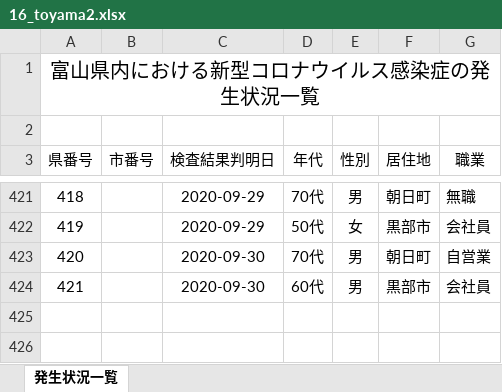
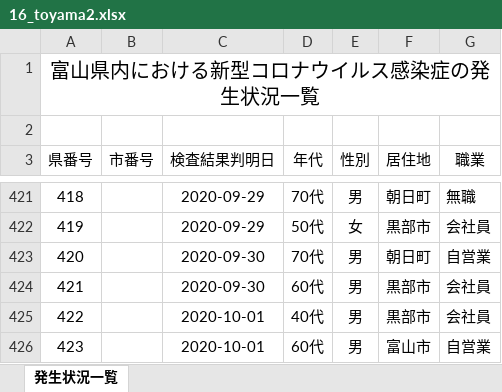
Before and after one commit to CalicoKater/covid-19, an Excel workbook: work/16_toyama2.xlsx, sheet 発生状況一覧, drawn as a sheet; only a part is shown, gaps mark what is left out; values as stored, in another font and other column widths than the file's, no borders; the diff names each change by its address in the sheet, - before the commit and + after, or states it on an @@ line.

```diff
--- a/work/16_toyama2.xlsx (sheet 発生状況一覧)
+++ b/work/16_toyama2.xlsx (sheet 発生状況一覧)
+row 425: 422 |  | 2020-10-01 | 40代 | 男 | 黒部市 | 会社員
+row 426: 423 |  | 2020-10-01 | 60代 | 男 | 富山市 | 自営業
```
Also changed, not shown: work/09_tochigi.xlsx, work/19_yamanashi.xlsx, 21 other files.
